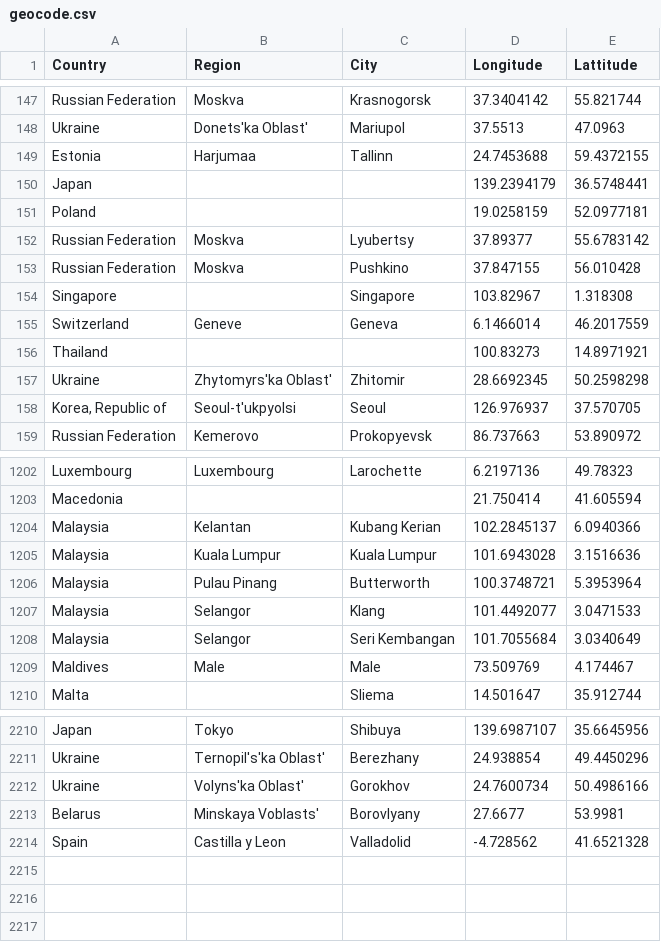
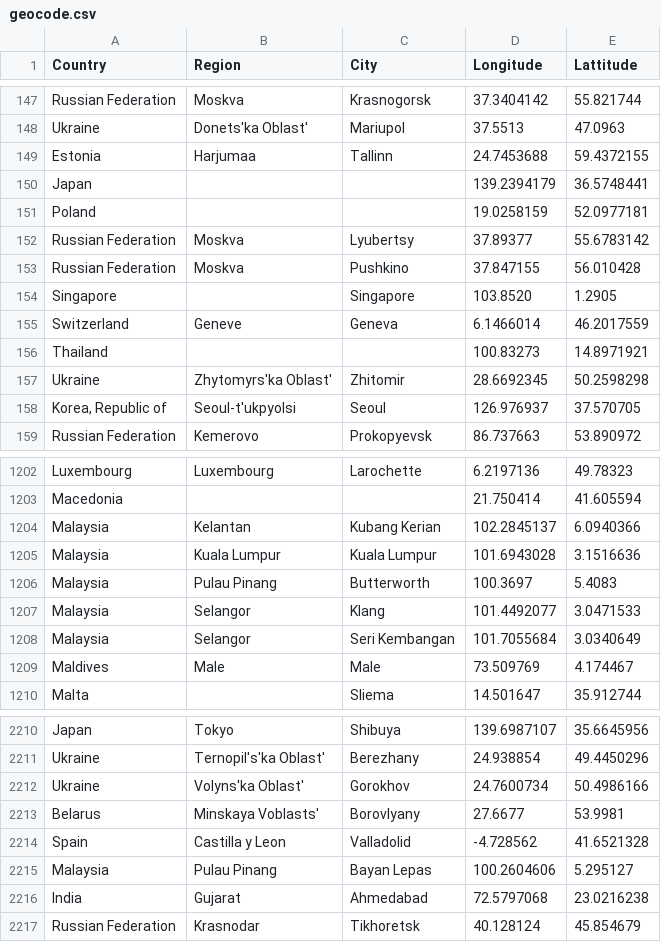
Before and after one commit to lyokha/statcounter-utils, a CSV file: geocode.csv, drawn as a sheet; only a part is shown, gaps mark what is left out.

```diff
--- a/geocode.csv
+++ b/geocode.csv
@@ -153,3 +153,3 @@ Russian Federation;Moskva;Lyubertsy;37.89377;55.6783142
 Russian Federation;Moskva;Pushkino;37.847155;56.010428
-Singapore;;Singapore;103.82967;1.318308
+Singapore;;Singapore;103.8520;1.2905
 Switzerland;Geneve;Geneva;6.1466014;46.2017559
@@ -1205,3 +1205,3 @@ Malaysia;Kelantan;Kubang Kerian;102.2845137;6.0940366
 Malaysia;Kuala Lumpur;Kuala Lumpur;101.6943028;3.1516636
-Malaysia;Pulau Pinang;Butterworth;100.3748721;5.3953964
+Malaysia;Pulau Pinang;Butterworth;100.3697;5.4083
 Malaysia;Selangor;Klang;101.4492077;3.0471533
@@ -2214 +2214,4 @@ Belarus;Minskaya Voblasts';Borovlyany;27.6677;53.9981
 Spain;Castilla y Leon;Valladolid;-4.728562;41.6521328
+Malaysia;Pulau Pinang;Bayan Lepas;100.2604606;5.295127
+India;Gujarat;Ahmedabad;72.5797068;23.0216238
+Russian Federation;Krasnodar;Tikhoretsk;40.128124;45.854679
```
Also changed, not shown: 1 other file.
